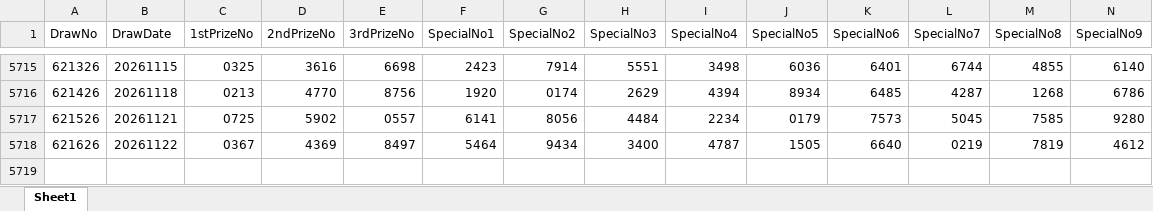
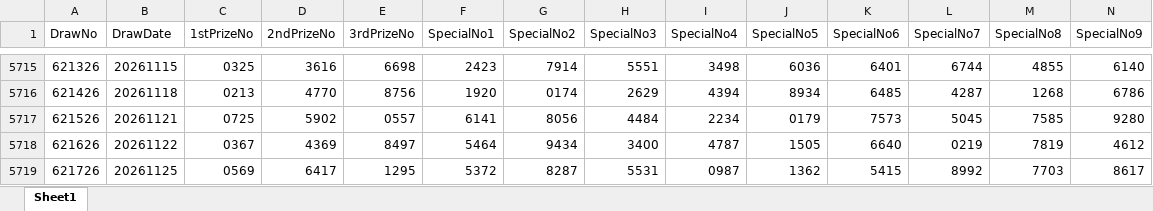
Before and after one commit to wazley-hub/toto-predictor-lite, an Excel workbook: TotoFullResult.xlsx, sheet Sheet1, drawn as a sheet; only a part is shown, gaps mark what is left out; values as stored, in another font and other column widths than the file's, no borders; rows hold the shown columns only; the diff names each change by its address in the sheet, - before the commit and + after, or states it on an @@ line.

```diff
--- a/TotoFullResult.xlsx (sheet Sheet1)
+++ b/TotoFullResult.xlsx (sheet Sheet1)
+row 5719: 621726 | 20261125 | 0569 | 6417 | 1295 | 5372 | 8287 | 5531 | 0987 | 1362 | 5415 | 8992 | 7703 | 8617
```
Also changed, not shown: TotoHistoryAll.xlsx.
